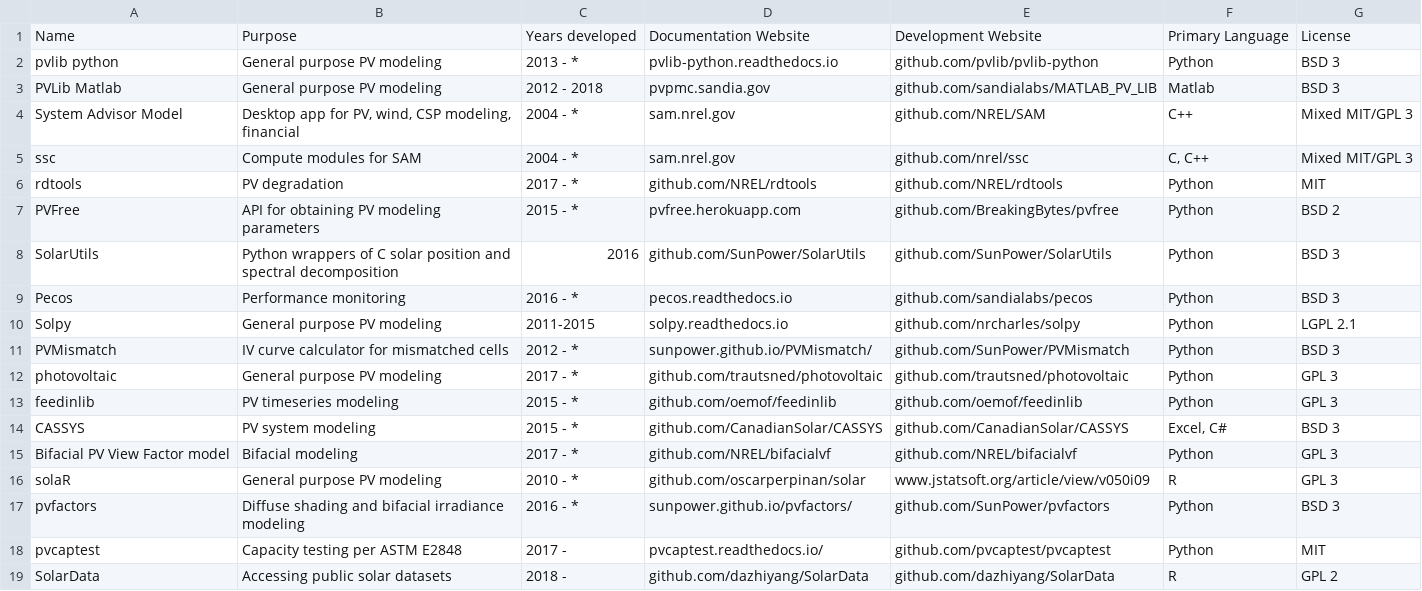
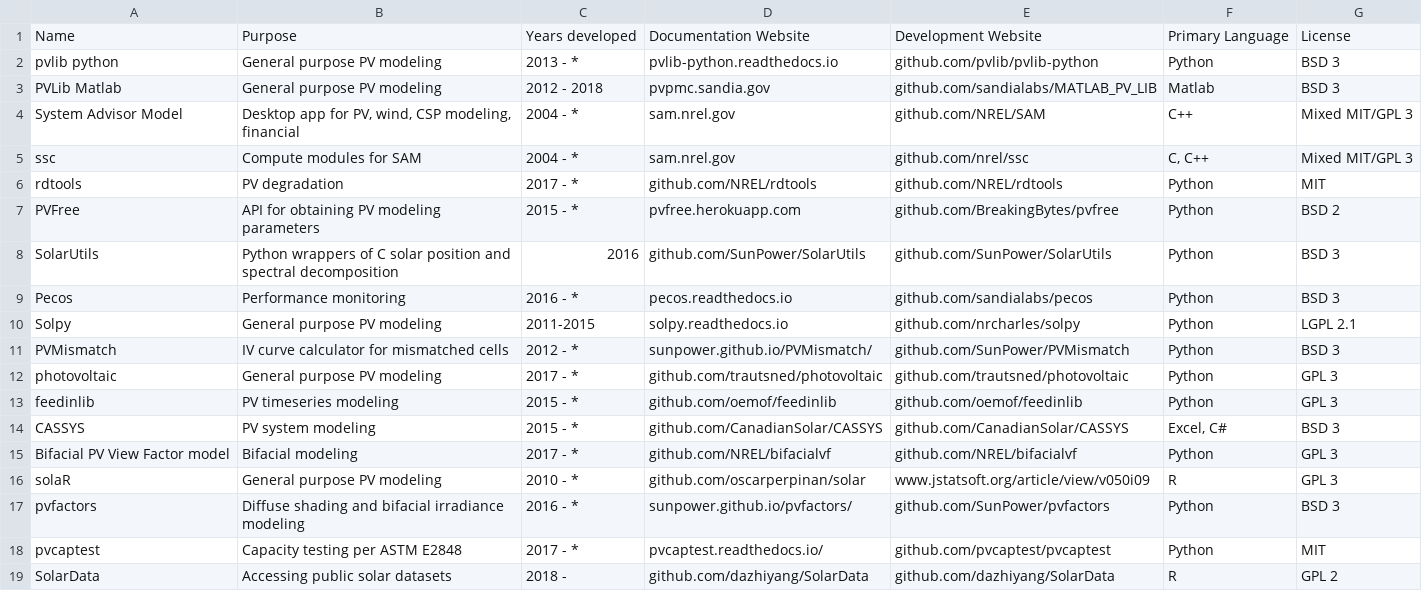
Before and after one commit to openpvtools/openpvtools, a CSV file: openpvtools.csv, drawn as a sheet.

Commit message:
Mark pvcaptest active

```diff
--- a/openpvtools.csv
+++ b/openpvtools.csv
@@ -17,3 +17,3 @@ solaR,General purpose PV modeling,2010 - *,github.com/oscarperpinan/solar,www.js
 pvfactors,Diffuse shading and bifacial irradiance modeling,2016 - *,sunpower.github.io/pvfactors/,github.com/SunPower/pvfactors,Python,BSD 3
-pvcaptest,Capacity testing per ASTM E2848,2017 - ,pvcaptest.readthedocs.io/,github.com/pvcaptest/pvcaptest,Python,MIT
+pvcaptest,Capacity testing per ASTM E2848,2017 - *,pvcaptest.readthedocs.io/,github.com/pvcaptest/pvcaptest,Python,MIT
 SolarData,Accessing public solar datasets,2018 - ,github.com/dazhiyang/SolarData,github.com/dazhiyang/SolarData,R,GPL 2
```
